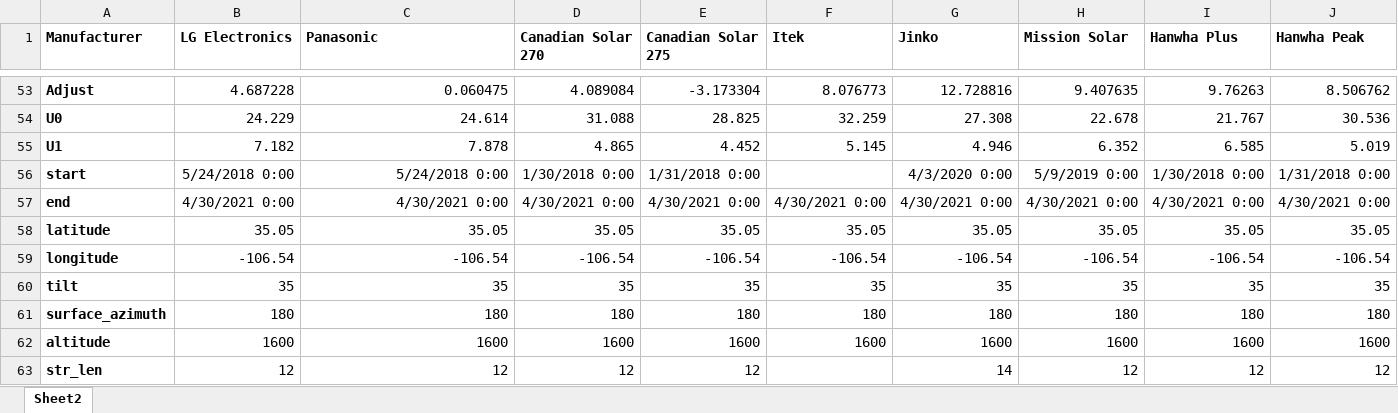
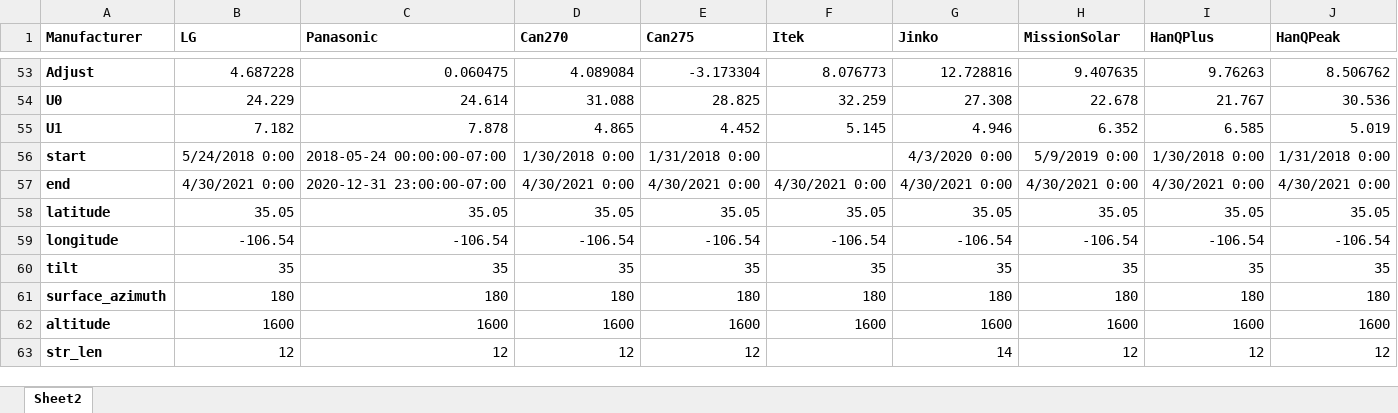
Before and after one commit to lmdeville/PV-Modeling, an Excel workbook: PVLT/module_coefficients.xlsx, sheet Sheet2, drawn as a sheet; only a part is shown, gaps mark what is left out; values as stored, in another font and other column widths than the file's, no borders; the diff names each change by its address in the sheet, - before the commit and + after, or states it on an @@ line.

```diff
--- a/PVLT/module_coefficients.xlsx (sheet Sheet2)
+++ b/PVLT/module_coefficients.xlsx (sheet Sheet2)
-B1: LG Electronics
+B1: LG
-D1: Canadian Solar 270
+D1: Can270
-E1: Canadian Solar 275
+E1: Can275
-H1: Mission Solar
+H1: MissionSolar
-I1: Hanwha Plus
+I1: HanQPlus
-J1: Hanwha Peak
+J1: HanQPeak
-C56 (Panasonic): 5/24/2018 0:00
+C56 (Panasonic): 2018-05-24 00:00:00-07:00
-C57 (Panasonic): 4/30/2021 0:00
+C57 (Panasonic): 2020-12-31 23:00:00-07:00
```
Also changed, not shown: 1 other file.
